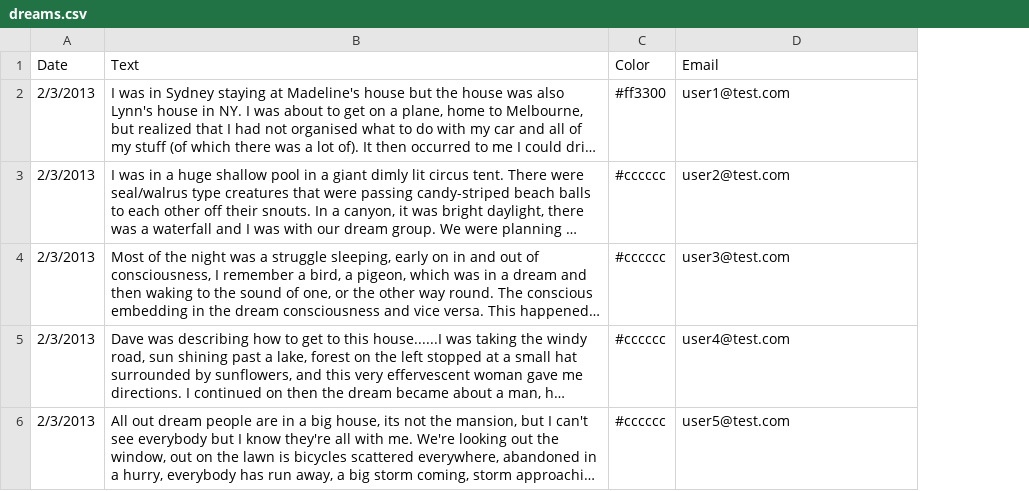
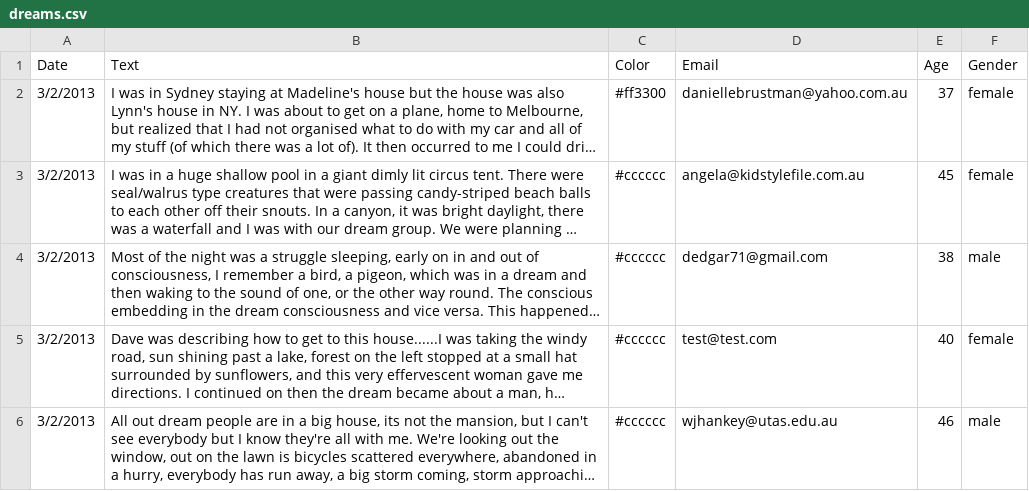
Before and after one commit to npedrini/artefacts, a CSV file: dummy_data/dreams.csv, drawn as a sheet; only a part is shown; long unchanged cells end in …; the diff covers the shown part only; the diff names each change by its address in the sheet, - before the commit and + after, or states it on an @@ line.

Commit message:
added age and gender to csv with dummy data and updated import script

```diff
--- a/dummy_data/dreams.csv
+++ b/dummy_data/dreams.csv
+column E (Age), rows 2-6: 37 | 45 | 38 | 40 | 46
+column F (Gender), rows 2-6: female | female | male | female | male
-A2:A6 (Date): 2/3/2013
+A2:A6 (Date): 3/2/2013
-D2 (Email): user1@test.com
+D2 (Email): daniellebrustman@yahoo.com.au
-D3 (Email): user2@test.com
+D3 (Email): angela@kidstylefile.com.au
-D4 (Email): user3@test.com
+D4 (Email): dedgar71@gmail.com
-D5 (Email): user4@test.com
+D5 (Email): test@test.com
-D6 (Email): user5@test.com
+D6 (Email): wjhankey@utas.edu.au
```
Also changed, not shown: 9 edited cells elsewhere in this file, 1 other file.
